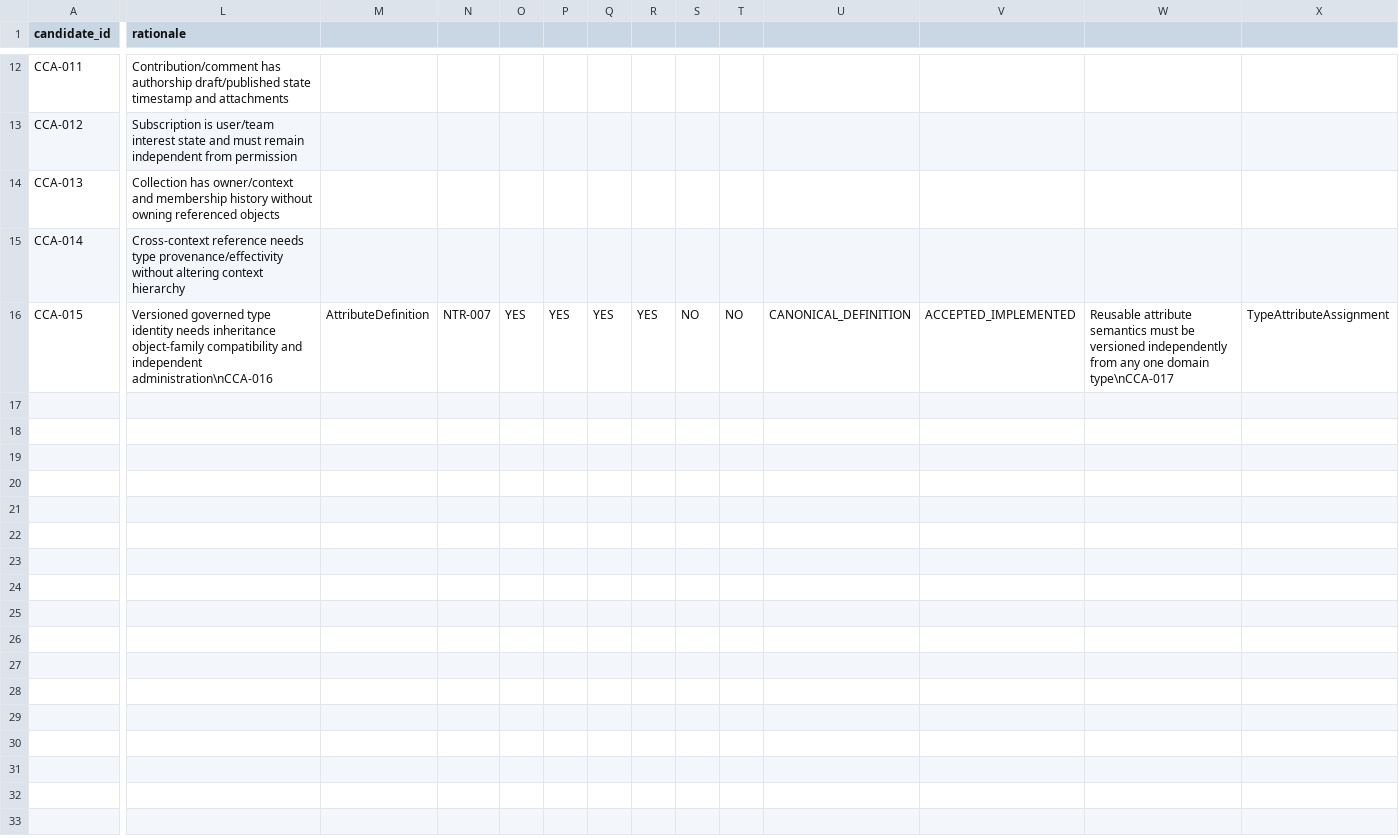
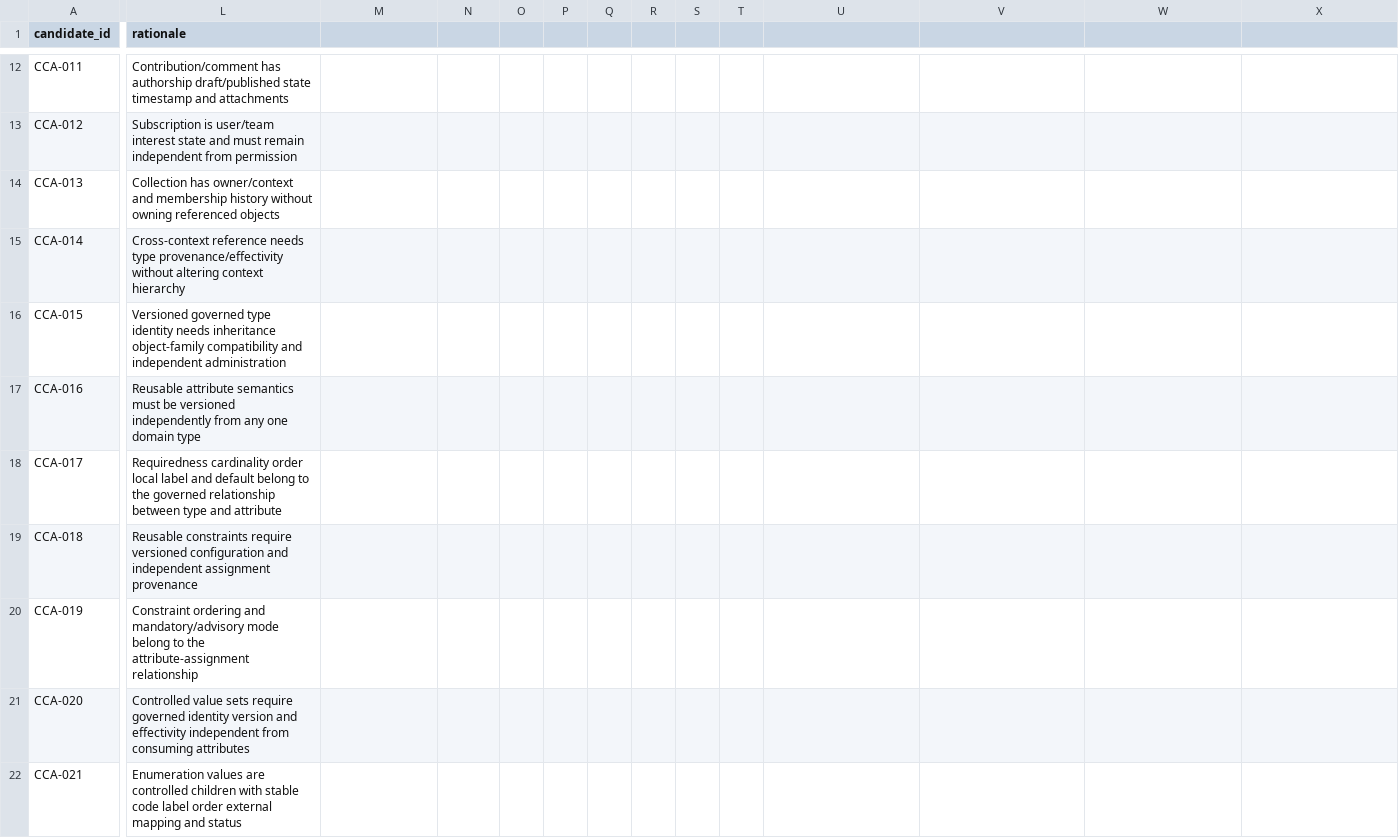
Before and after one commit to 8140spitt/NuBlox-Digital-Applications-V3, a CSV file: docs/reference/windchill-derived-canonical-acceptance-matrix.csv, drawn as a sheet; only a part is shown, gaps mark what is left out; rows hold the shown columns only; the diff covers the shown part only; the diff names each change by its address in the sheet, - before the commit and + after, or states it on an @@ line.

Commit message:
docs: normalize metadata acceptance matrix row breaks

```diff
--- a/docs/reference/windchill-derived-canonical-acceptance-matrix.csv
+++ b/docs/reference/windchill-derived-canonical-acceptance-matrix.csv
-L16 (rationale): …and independent administration\nCCA-016
+L16 (rationale): …and independent administration
-M16: AttributeDefinition
+M16: (empty)
-N16: NTR-007
+N16: (empty)
-O16: YES
+O16: (empty)
-P16: YES
+P16: (empty)
-Q16: YES
+Q16: (empty)
-R16: YES
+R16: (empty)
-S16: NO
+S16: (empty)
-T16: NO
+T16: (empty)
-U16: CANONICAL_DEFINITION
+U16: (empty)
-V16: ACCEPTED_IMPLEMENTED
+V16: (empty)
-W16: Reusable attribute semantics must be versioned independently from any one domain type\nCCA-017
+W16: (empty)
-X16: TypeAttributeAssignment
+X16: (empty)
+row 17: CCA-016 | Reusable attribute semantics must be versioned independently from any one domain type
+row 18: CCA-017 | Requiredness cardinality order local label and default belong to the governed relationship between type and attribute
+row 19: CCA-018 | Reusable constraints require versioned configuration and independent assignment provenance
+row 20: CCA-019 | Constraint ordering and mandatory/advisory mode belong to the attribute-assignment relationship
+row 21: CCA-020 | Controlled value sets require governed identity version and effectivity independent from consuming attributes
+row 22: CCA-021 | Enumeration values are controlled children with stable code label order external mapping and status
```
Also changed, not shown: 54 edited cells elsewhere in this file.
